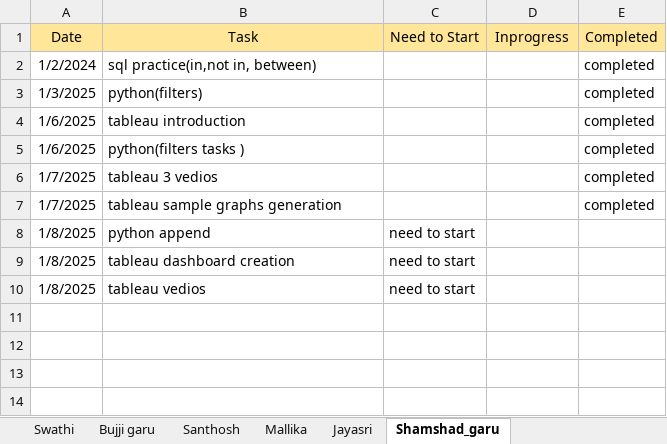
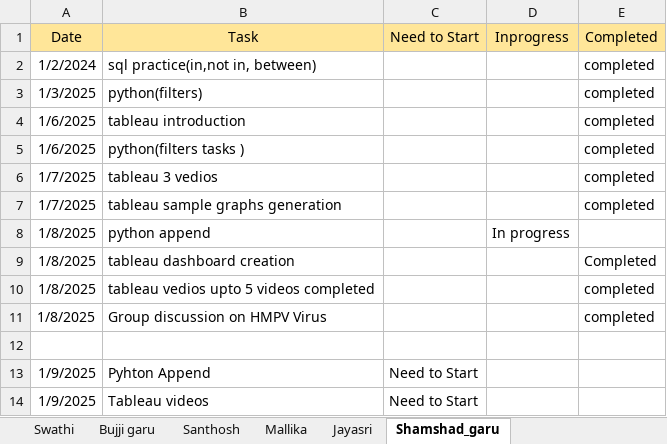
Before and after one commit to jayasriNandipu/Daily_standup_all, an Excel workbook: Stand_up_status.xlsx, sheet Shamshad_garu, drawn as a sheet; values as stored, in another font and other column widths than the file's, no borders; addresses are those after the commit; the diff names each change by its address in the sheet, - before the commit and + after, or states it on an @@ line.

```diff
--- a/Stand_up_status.xlsx (sheet Shamshad_garu)
+++ b/Stand_up_status.xlsx (sheet Shamshad_garu)
-C8:C9: need to start
+C8:C9: (empty)
-D8: (empty)
+D8: In progress
-E9: (empty)
+E9: Completed
+row 10: 1/8/2025 | tableau vedios upto 5 videos completed |  |  | completed
+row 11: 1/8/2025 | Group discussion on HMPV Virus |  |  | completed
+row 12: (empty)
+row 13: 1/9/2025 | Pyhton Append | Need to Start
-A14: 1/8/2025
+A14: 1/9/2025
-B14: tableau vedios
+B14: Tableau videos
-C14: need to start
+C14: Need to Start
```
Also changed, not shown: sheet Jayasri, sheet Rahamathunissa, sheet Santhosh, sheet Mallika, sheet Bujji garu, 1 other file.
